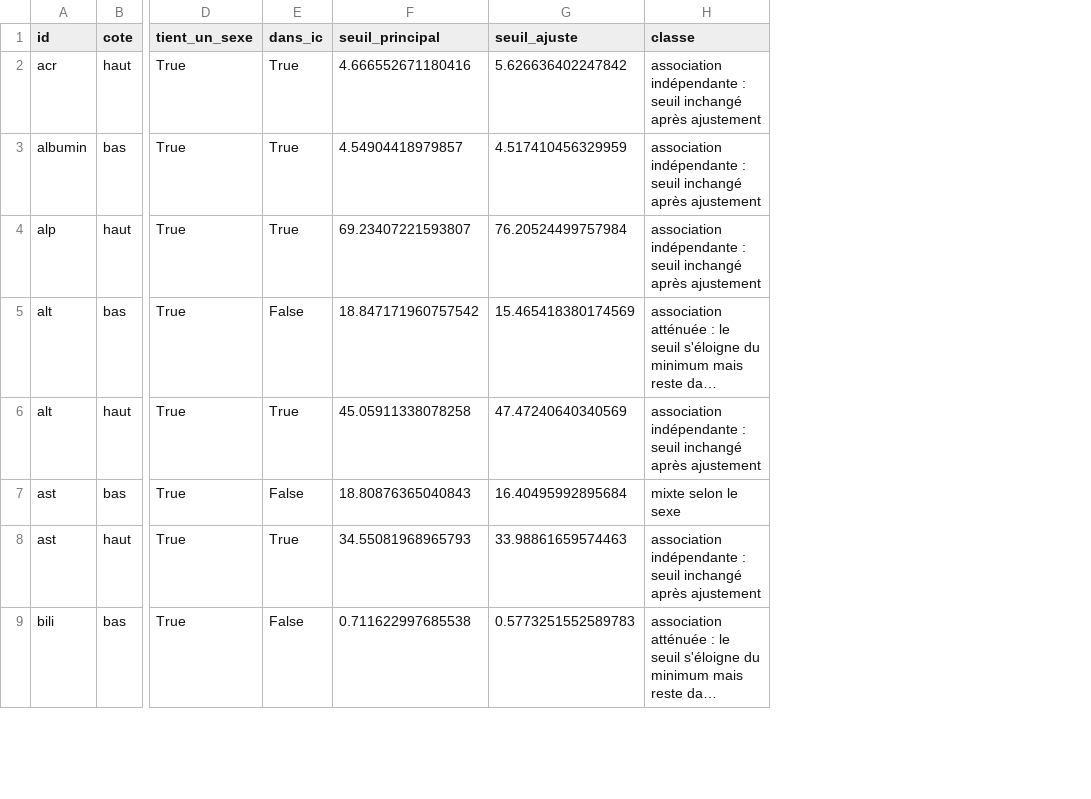
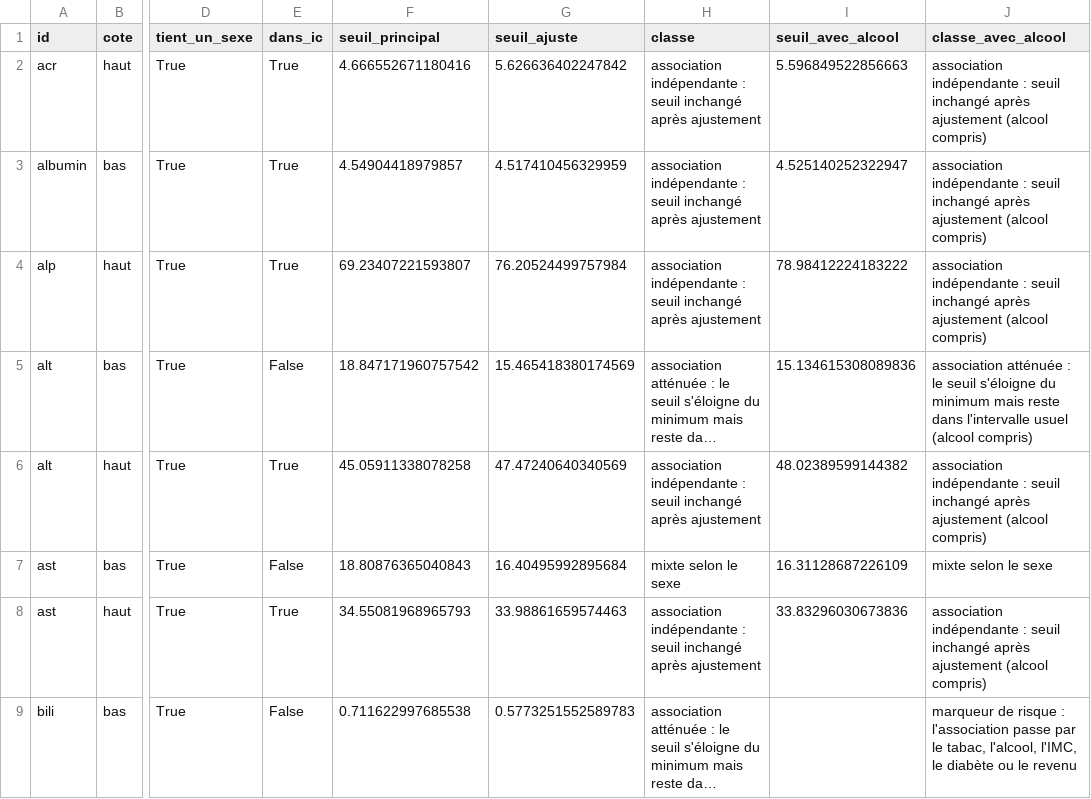
Before and after one commit to baptiste040/NHANES-AGE_CLOCK, a CSV file: reports/panel/Q6_secondaire_ajustement_par_cote.csv, drawn as a sheet; only a part is shown, gaps mark what is left out; long unchanged cells end in …; the diff names each change by its address in the sheet, - before the commit and + after, or states it on an @@ line.

Commit message:
Programme panel : Q6, ajustement sur l'alcool (analyse secondaire), pente de risque et DFGe eleve dans le rapport et la synthese

```diff
--- a/reports/panel/Q6_secondaire_ajustement_par_cote.csv
+++ b/reports/panel/Q6_secondaire_ajustement_par_cote.csv
+column I (seuil_avec_alcool), rows 2-8: 5.596849522856663 | 4.525140252322947 | 78.98412224183222 | 15.134615308089836 | 48.02389599144382 | 16.31128687226109 | 33.83296030673836
+column J (classe_avec_alcool), rows 2-9: association indépendante : seuil inchangé après ajustement (alcool compris) | association indépendante : seuil inchangé après ajustement (alcool compris) | association indépendante : seuil inchangé après ajustement (alcool compris) | association atténuée : le seuil s'éloigne du minimum mais reste dans l'intervalle usuel (alcool compris) | association indépendante : seuil inchangé après ajustement (alcool compris) | mixte selon le sexe | association indépendante : seuil inchangé après ajustement (alcool compris) | marqueur de risque : l'association passe par le tabac, l'alcool, l'IMC, le diabète ou le revenu
```
Also changed, not shown: reports/panel/resultats_par_marqueur.csv, 43 other files.
